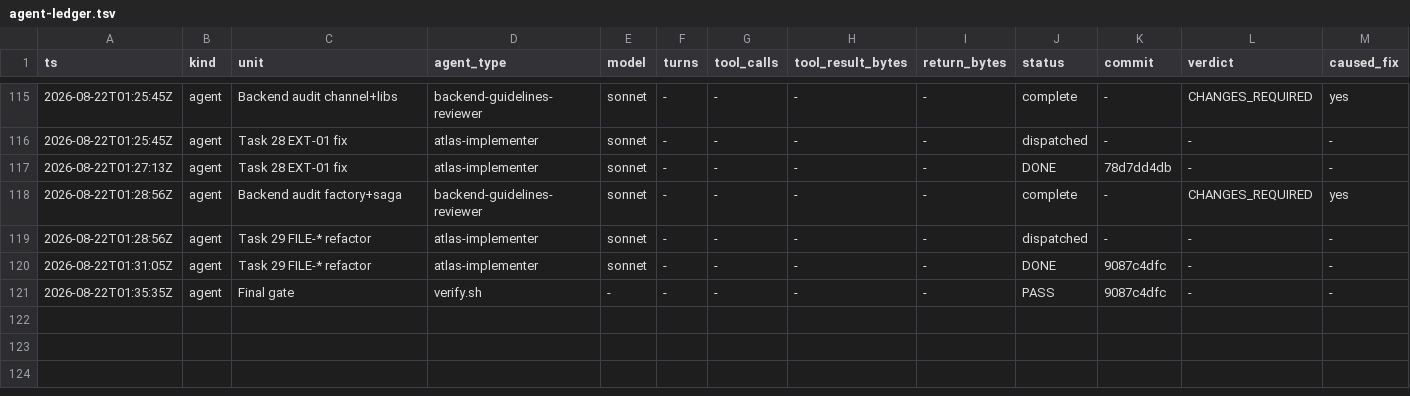
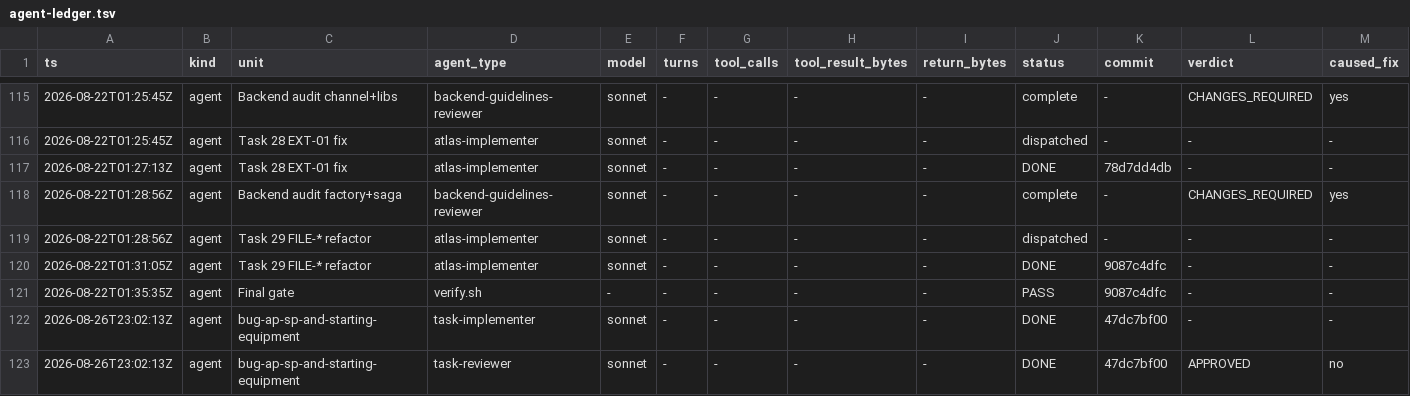
Before and after one commit to Chronicle20/atlas, a TSV file: docs/tasks/task-246-maple-life-character-creation/agent-ledger.tsv, drawn as a sheet; only a part is shown, gaps mark what is left out; rows hold the shown columns only; the diff names each change by its address in the sheet, - before the commit and + after, or states it on an @@ line.

```diff
--- a/docs/tasks/task-246-maple-life-character-creation/agent-ledger.tsv
+++ b/docs/tasks/task-246-maple-life-character-creation/agent-ledger.tsv
+row 122: 2026-08-26T23:02:13Z | agent | bug-ap-sp-and-starting-equipment | task-implementer | sonnet | - | - | - | - | DONE | 47dc7bf00 | - | -
+row 123: 2026-08-26T23:02:13Z | agent | bug-ap-sp-and-starting-equipment | task-reviewer | sonnet | - | - | - | - | DONE | 47dc7bf00 | APPROVED | no
```
Also changed, not shown: 2 other files.
